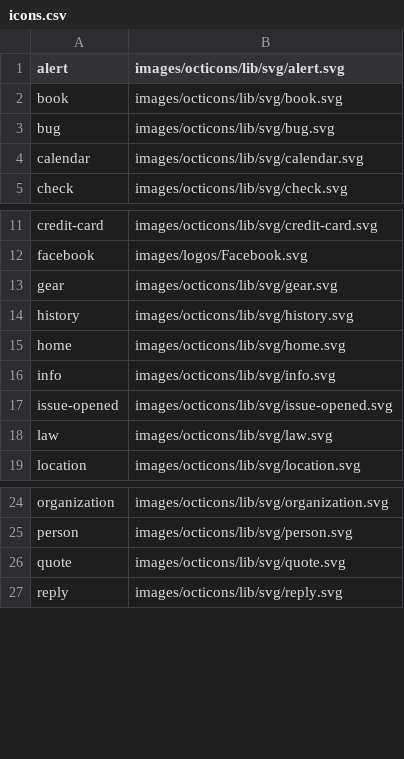
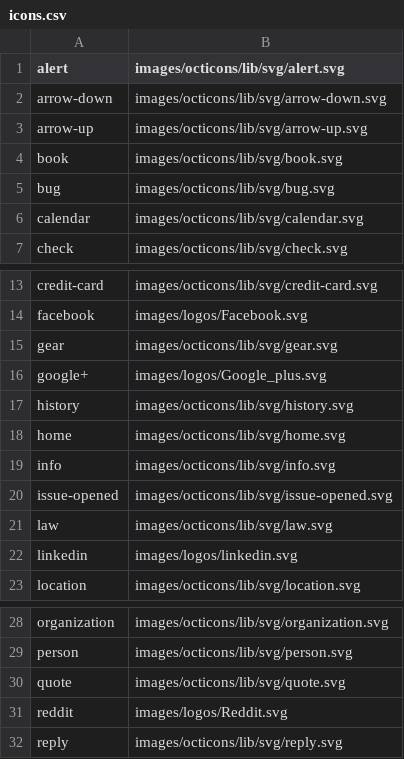
Before and after one commit to KVSun/kvsun.com, a CSV file: images/icons.csv, drawn as a sheet; only a part is shown, gaps mark what is left out; the diff names each change by its address in the sheet, - before the commit and + after, or states it on an @@ line.

Commit message:
Icon path fixes
Forgot the 'svg' directory in some Octicons and misses social icons

```diff
--- a/images/icons.csv
+++ b/images/icons.csv
+row 2: arrow-down | images/octicons/lib/svg/arrow-down.svg
+row 3: arrow-up | images/octicons/lib/svg/arrow-up.svg
+row 16: google+ | images/logos/Google_plus.svg
+row 22: linkedin | images/logos/linkedin.svg
+row 31: reddit | images/logos/Reddit.svg
```
